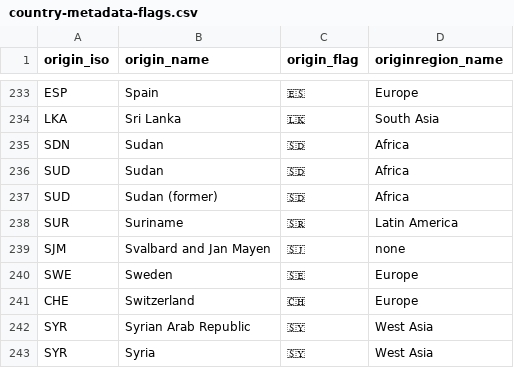
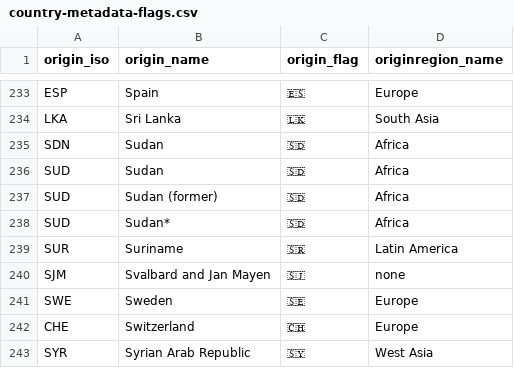
Before and after one commit to X80110/migration-visualization, a CSV file: data/country-metadata-flags.csv, drawn as a sheet; only a part is shown, gaps mark what is left out; the shorter side is filled out with more unchanged rows; the diff names each change by its address in the sheet, - before the commit and + after, or states it on an @@ line.

```diff
--- a/data/country-metadata-flags.csv
+++ b/data/country-metadata-flags.csv
+row 238: SUD | Sudan* | 🇸🇩 | Africa
```
Also changed, not shown: 10 other files.
